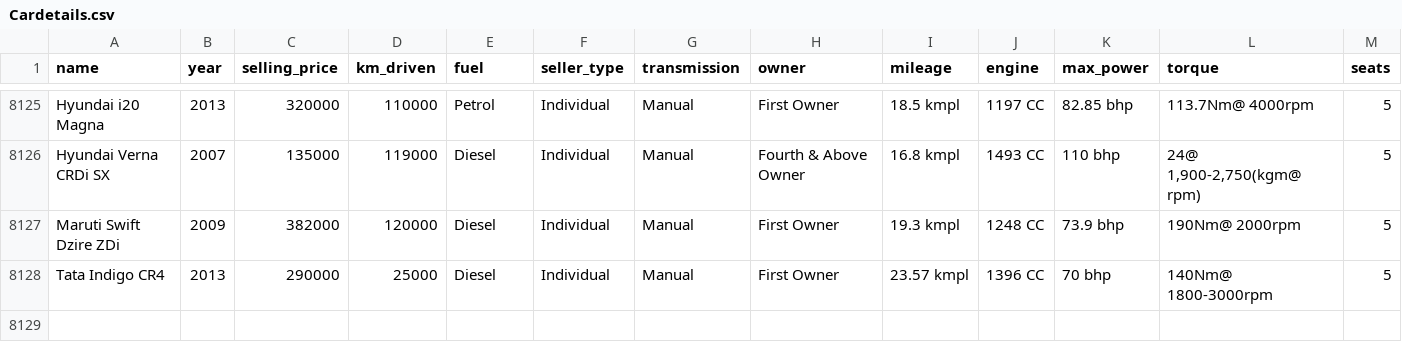
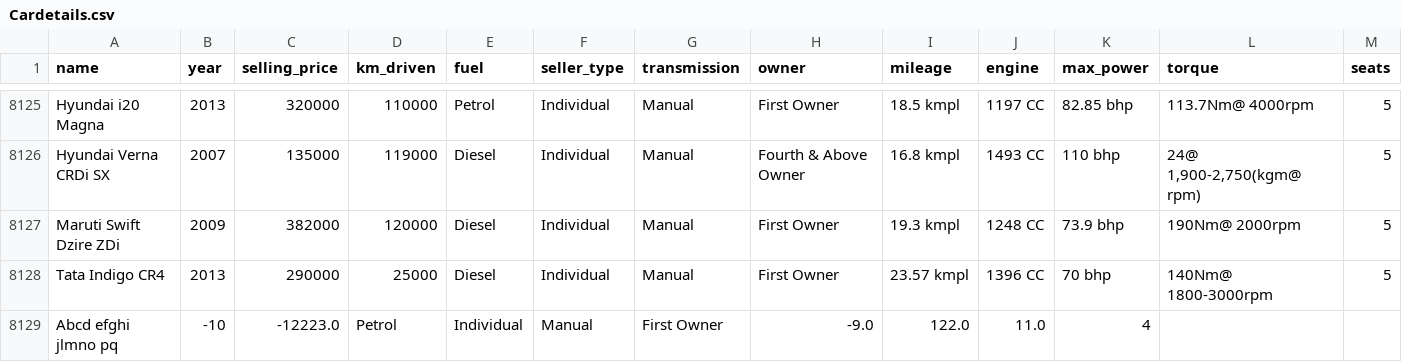
Before and after one commit to sidhantnaik/Car_Price_Prediction, a CSV file: Car_Price_Prediction/Data/Cardetails.csv, drawn as a sheet; only a part is shown, gaps mark what is left out; the diff names each change by its address in the sheet, - before the commit and + after, or states it on an @@ line.

```diff
--- a/Car_Price_Prediction/Data/Cardetails.csv
+++ b/Car_Price_Prediction/Data/Cardetails.csv
+row 8129: Abcd efghi jlmno pq | -10 | -12223.0 | Petrol | Individual | Manual | First Owner | -9.0 | 122.0 | 11.0 | 4
```
Also changed, not shown: 8 other files.
